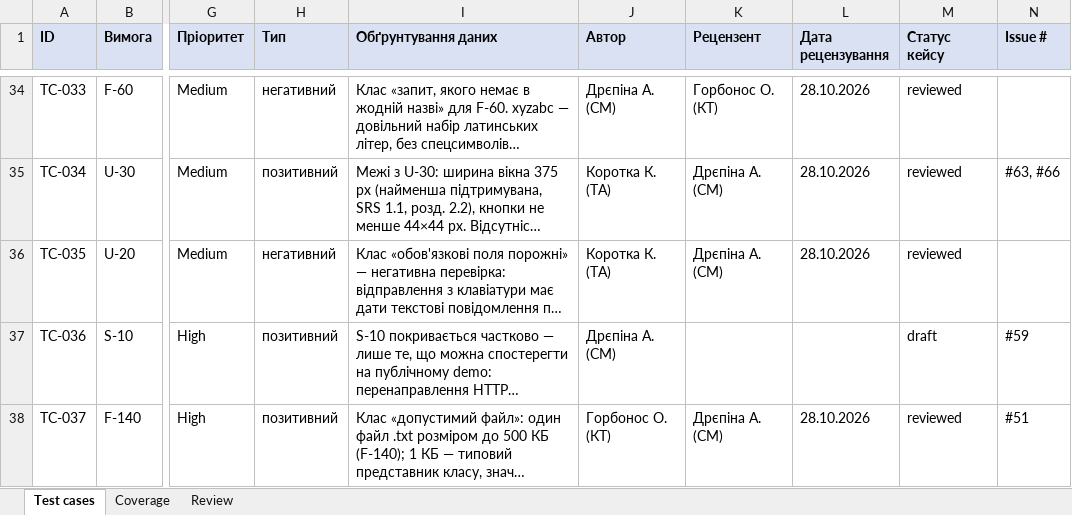
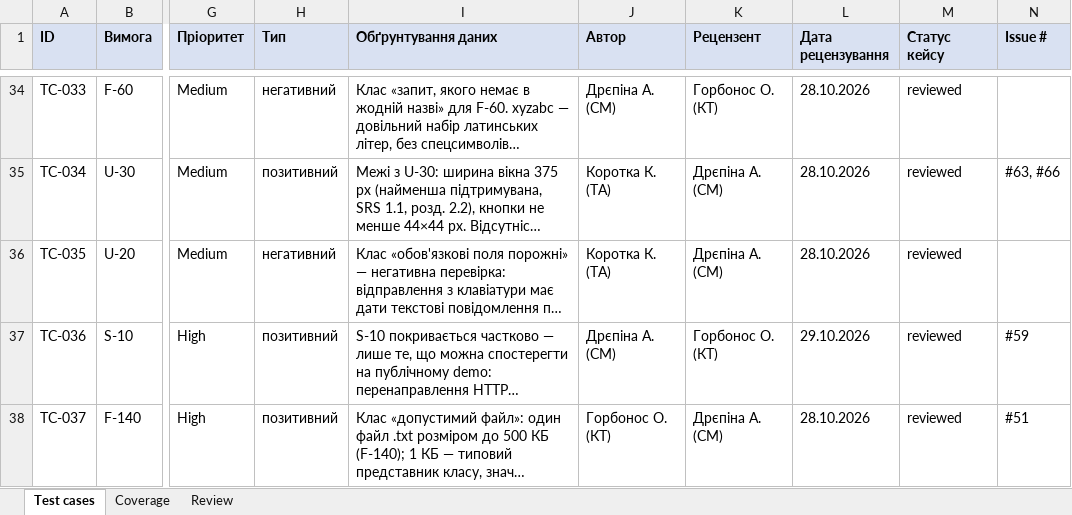
Before and after one commit to oleksandragorbonos-maker/tzap, an Excel workbook: docs/sprint3/test-cases.xlsx, sheet Test cases, drawn as a sheet; only a part is shown, gaps mark what is left out; long unchanged cells end in …; values as stored, in another font and other column widths than the file's, no borders; the diff names each change by its address in the sheet, - before the commit and + after, or states it on an @@ line.

Commit message:
SCRUM-102: TC-036 — повторне підтвердження після правки кроку 3 (TLS 1.3 або QUIC) і curl.exe (КТ, 29.10.2026), статус reviewed

```diff
--- a/docs/sprint3/test-cases.xlsx (sheet Test cases)
+++ b/docs/sprint3/test-cases.xlsx (sheet Test cases)
-K37 (Рецензент): (empty)
+K37 (Рецензент): Горбонос О. (КТ)
-L37 (Дата рецензування): (empty)
+L37 (Дата рецензування): 29.10.2026
-M37 (Статус кейсу): draft
+M37 (Статус кейсу): reviewed
```
Also changed, not shown: sheet Review.
